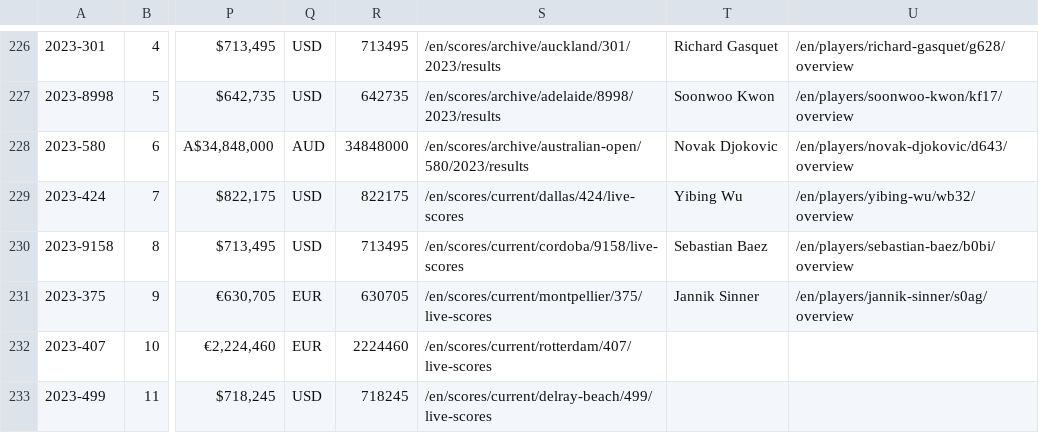
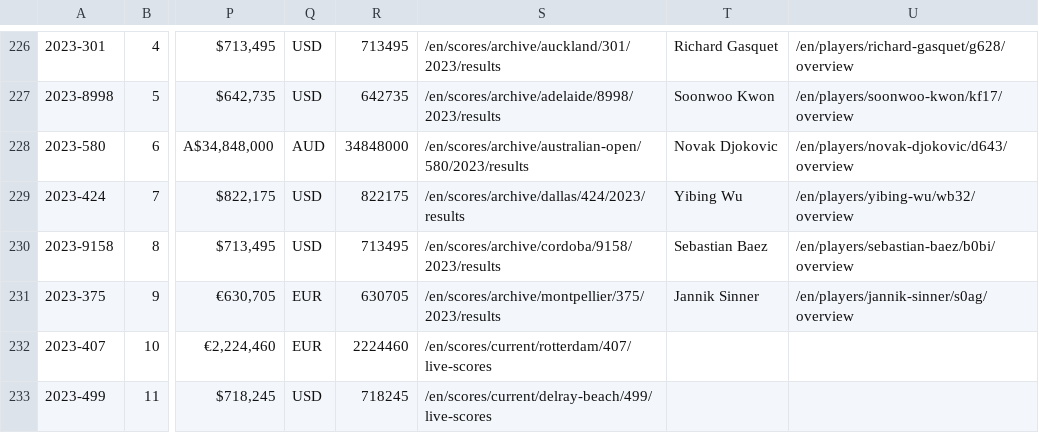
Before and after one commit to EmersonCosta0915/ATP-world-tour-tennis-data, a CSV file: csv/1_tournaments/tournaments_2020-2023.csv, drawn as a sheet; only a part is shown, gaps mark what is left out; the diff names each change by its address in the sheet, - before the commit and + after, or states it on an @@ line.

Commit message:
update data

```diff
--- a/csv/1_tournaments/tournaments_2020-2023.csv
+++ b/csv/1_tournaments/tournaments_2020-2023.csv
-S229: /en/scores/current/dallas/424/live-scores
+S229: /en/scores/archive/dallas/424/2023/results
-S230: /en/scores/current/cordoba/9158/live-scores
+S230: /en/scores/archive/cordoba/9158/2023/results
-S231: /en/scores/current/montpellier/375/live-scores
+S231: /en/scores/archive/montpellier/375/2023/results
```
